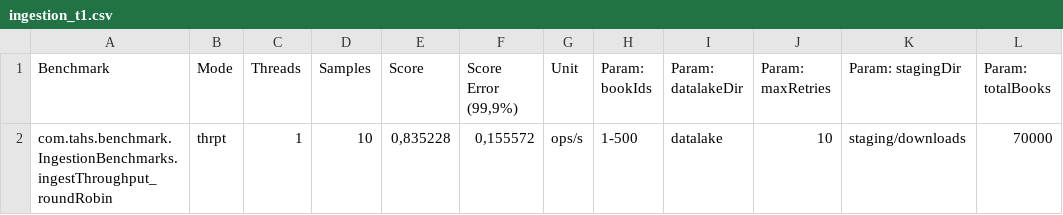
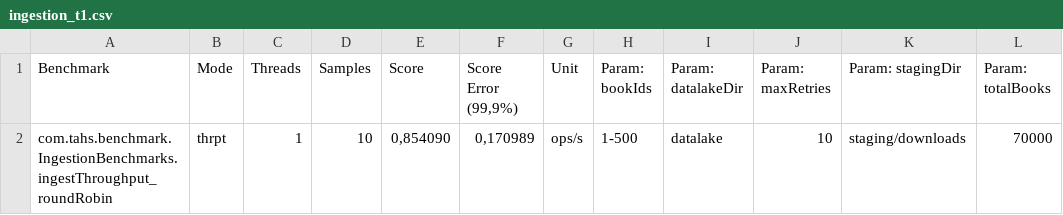
Before and after one commit to The-almost-honor-students/Stage_2, a CSV file: benchmarking_results/ingestion/data/ingestion_t1.csv, drawn as a sheet.

```diff
--- a/benchmarking_results/ingestion/data/ingestion_t1.csv
+++ b/benchmarking_results/ingestion/data/ingestion_t1.csv
@@ -1,2 +1,2 @@
 "Benchmark","Mode","Threads","Samples","Score","Score Error (99,9%)","Unit","Param: bookIds","Param: datalakeDir","Param: maxRetries","Param: stagingDir","Param: totalBooks"
-"com.tahs.benchmark.IngestionBenchmarks.ingestThroughput_roundRobin","thrpt",1,10,"0,835228","0,155572","ops/s",1-500,datalake,10,staging/downloads,70000
+"com.tahs.benchmark.IngestionBenchmarks.ingestThroughput_roundRobin","thrpt",1,10,"0,854090","0,170989","ops/s",1-500,datalake,10,staging/downloads,70000
```
Also changed, not shown: benchmarking_results/ingestion/data/ingestion_agg.csv, benchmarking_results/ingestion/data/ingestion_t2.csv, 18 other files.
